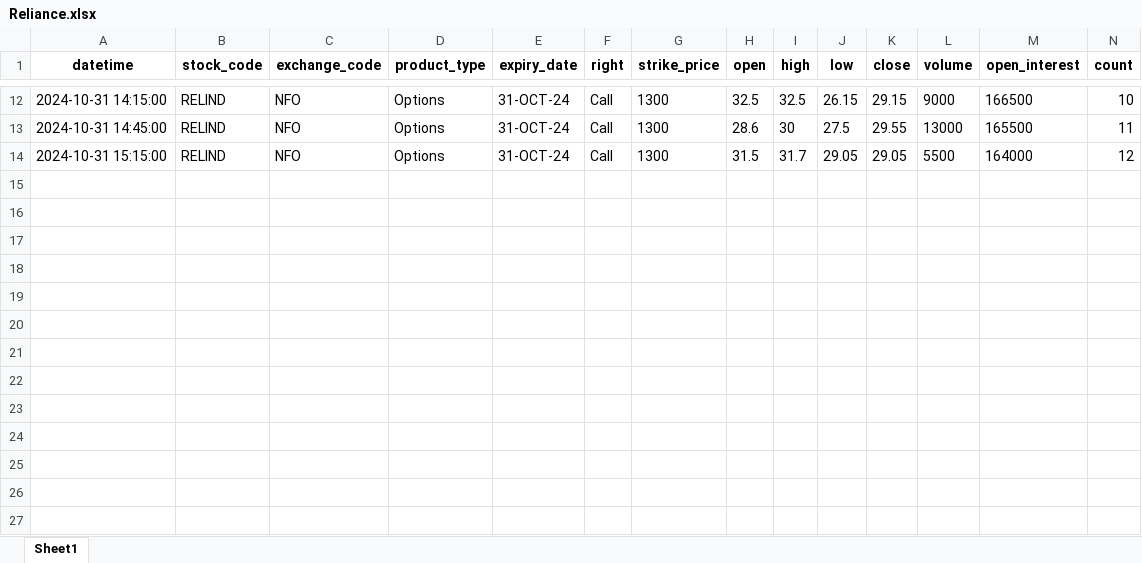
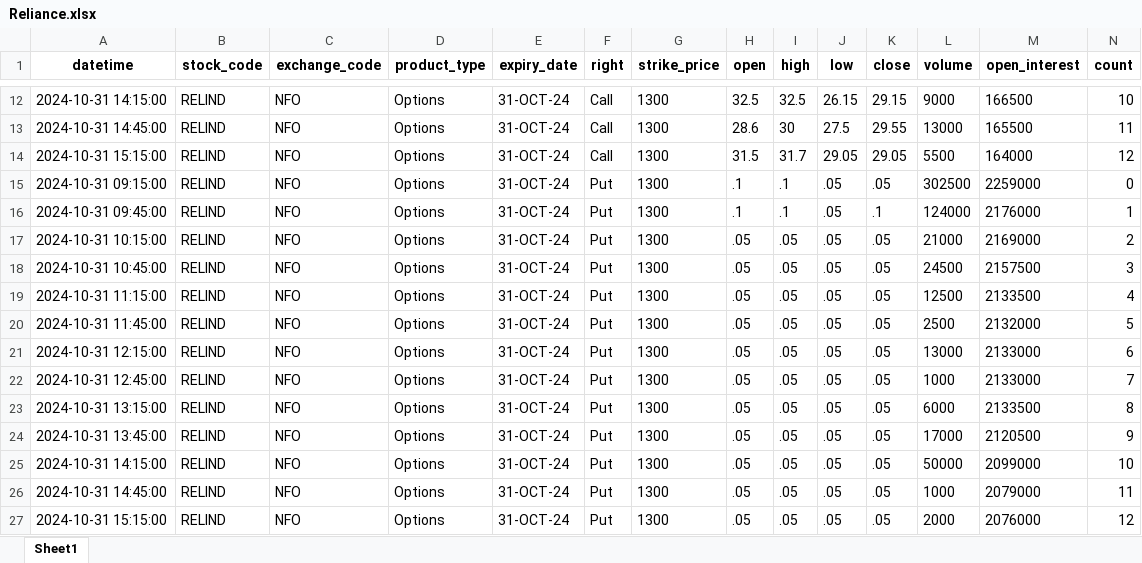
Before and after one commit to StArLorDd88/Stock-Analysis_ICICI, an Excel workbook: Reliance.xlsx, sheet Sheet1, drawn as a sheet; only a part is shown, gaps mark what is left out; values as stored, in another font and other column widths than the file's, no borders; the diff names each change by its address in the sheet, - before the commit and + after, or states it on an @@ line.

Commit message:
enhance data retrieval and processing; save results to Reliance.xlsx

```diff
--- a/Reliance.xlsx (sheet Sheet1)
+++ b/Reliance.xlsx (sheet Sheet1)
+row 15: 2024-10-31 09:15:00 | RELIND | NFO | Options | 31-OCT-24 | Put | 1300 | .1 | .1 | .05 | .05 | 302500 | 2259000 | 0
+row 16: 2024-10-31 09:45:00 | RELIND | NFO | Options | 31-OCT-24 | Put | 1300 | .1 | .1 | .05 | .1 | 124000 | 2176000 | 1
+row 17: 2024-10-31 10:15:00 | RELIND | NFO | Options | 31-OCT-24 | Put | 1300 | .05 | .05 | .05 | .05 | 21000 | 2169000 | 2
+row 18: 2024-10-31 10:45:00 | RELIND | NFO | Options | 31-OCT-24 | Put | 1300 | .05 | .05 | .05 | .05 | 24500 | 2157500 | 3
+row 19: 2024-10-31 11:15:00 | RELIND | NFO | Options | 31-OCT-24 | Put | 1300 | .05 | .05 | .05 | .05 | 12500 | 2133500 | 4
+row 20: 2024-10-31 11:45:00 | RELIND | NFO | Options | 31-OCT-24 | Put | 1300 | .05 | .05 | .05 | .05 | 2500 | 2132000 | 5
+row 21: 2024-10-31 12:15:00 | RELIND | NFO | Options | 31-OCT-24 | Put | 1300 | .05 | .05 | .05 | .05 | 13000 | 2133000 | 6
+row 22: 2024-10-31 12:45:00 | RELIND | NFO | Options | 31-OCT-24 | Put | 1300 | .05 | .05 | .05 | .05 | 1000 | 2133000 | 7
+row 23: 2024-10-31 13:15:00 | RELIND | NFO | Options | 31-OCT-24 | Put | 1300 | .05 | .05 | .05 | .05 | 6000 | 2133500 | 8
+row 24: 2024-10-31 13:45:00 | RELIND | NFO | Options | 31-OCT-24 | Put | 1300 | .05 | .05 | .05 | .05 | 17000 | 2120500 | 9
+row 25: 2024-10-31 14:15:00 | RELIND | NFO | Options | 31-OCT-24 | Put | 1300 | .05 | .05 | .05 | .05 | 50000 | 2099000 | 10
+row 26: 2024-10-31 14:45:00 | RELIND | NFO | Options | 31-OCT-24 | Put | 1300 | .05 | .05 | .05 | .05 | 1000 | 2079000 | 11
+row 27: 2024-10-31 15:15:00 | RELIND | NFO | Options | 31-OCT-24 | Put | 1300 | .05 | .05 | .05 | .05 | 2000 | 2076000 | 12
```
Also changed, not shown: 2 other files.
